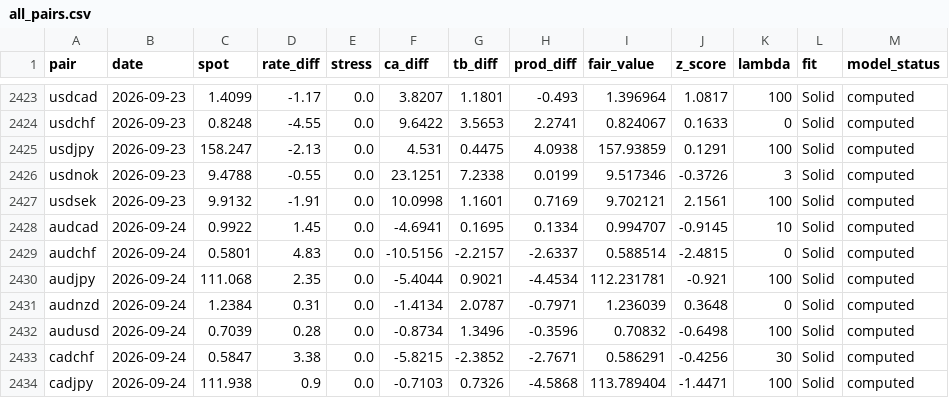
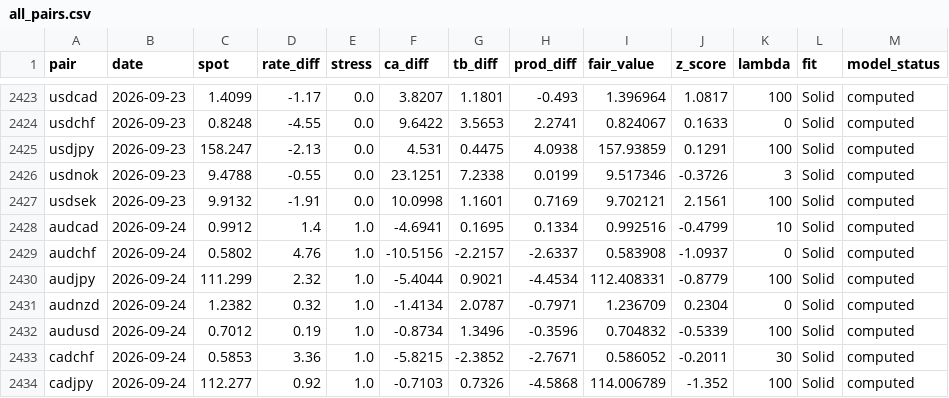
Before and after one commit to GlobalInvesting/globalinvesting.github.io, a CSV file: fair-value-data/backtest/all_pairs.csv, drawn as a sheet; only a part is shown, gaps mark what is left out; the diff covers the shown part only.

```diff
--- a/fair-value-data/backtest/all_pairs.csv
+++ b/fair-value-data/backtest/all_pairs.csv
@@ -2427,8 +2427,8 @@ usdnok,2026-09-23,9.4788,-0.55,0.0,23.1251,7.2338,0.0199,9.517346,-0.3726,3,Soli
 usdsek,2026-09-23,9.9132,-1.91,0.0,10.0998,1.1601,0.7169,9.702121,2.1561,100,Solid,computed
-audcad,2026-09-24,0.9922,1.45,0.0,-4.6941,0.1695,0.1334,0.994707,-0.9145,10,Solid,computed
-audchf,2026-09-24,0.5801,4.83,0.0,-10.5156,-2.2157,-2.6337,0.588514,-2.4815,0,Solid,computed
-audjpy,2026-09-24,111.068,2.35,0.0,-5.4044,0.9021,-4.4534,112.231781,-0.921,100,Solid,computed
-audnzd,2026-09-24,1.2384,0.31,0.0,-1.4134,2.0787,-0.7971,1.236039,0.3648,0,Solid,computed
-audusd,2026-09-24,0.7039,0.28,0.0,-0.8734,1.3496,-0.3596,0.70832,-0.6498,100,Solid,computed
-cadchf,2026-09-24,0.5847,3.38,0.0,-5.8215,-2.3852,-2.7671,0.586291,-0.4256,30,Solid,computed
-cadjpy,2026-09-24,111.938,0.9,0.0,-0.7103,0.7326,-4.5868,113.789404,-1.4471,100,Solid,computed
+audcad,2026-09-24,0.9912,1.4,1.0,-4.6941,0.1695,0.1334,0.992516,-0.4799,10,Solid,computed
+audchf,2026-09-24,0.5802,4.76,1.0,-10.5156,-2.2157,-2.6337,0.583908,-1.0937,0,Solid,computed
+audjpy,2026-09-24,111.299,2.32,1.0,-5.4044,0.9021,-4.4534,112.408331,-0.8779,100,Solid,computed
+audnzd,2026-09-24,1.2382,0.32,1.0,-1.4134,2.0787,-0.7971,1.236709,0.2304,0,Solid,computed
+audusd,2026-09-24,0.7012,0.19,1.0,-0.8734,1.3496,-0.3596,0.704832,-0.5339,100,Solid,computed
+cadchf,2026-09-24,0.5853,3.36,1.0,-5.8215,-2.3852,-2.7671,0.586052,-0.2011,30,Solid,computed
+cadjpy,2026-09-24,112.277,0.92,1.0,-0.7103,0.7326,-4.5868,114.006789,-1.352,100,Solid,computed
```
Also changed, not shown: 88 edited cells elsewhere in this file, fair-value-data/backtest/audcad.csv, fair-value-data/backtest/audjpy.csv, 57 other files.
